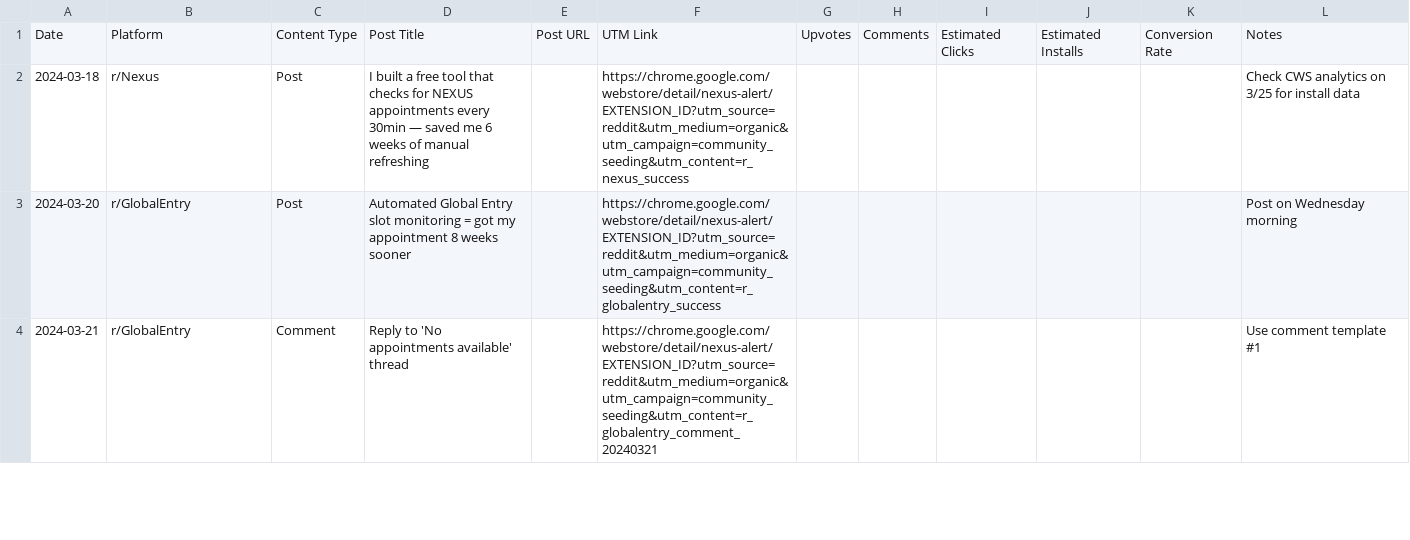
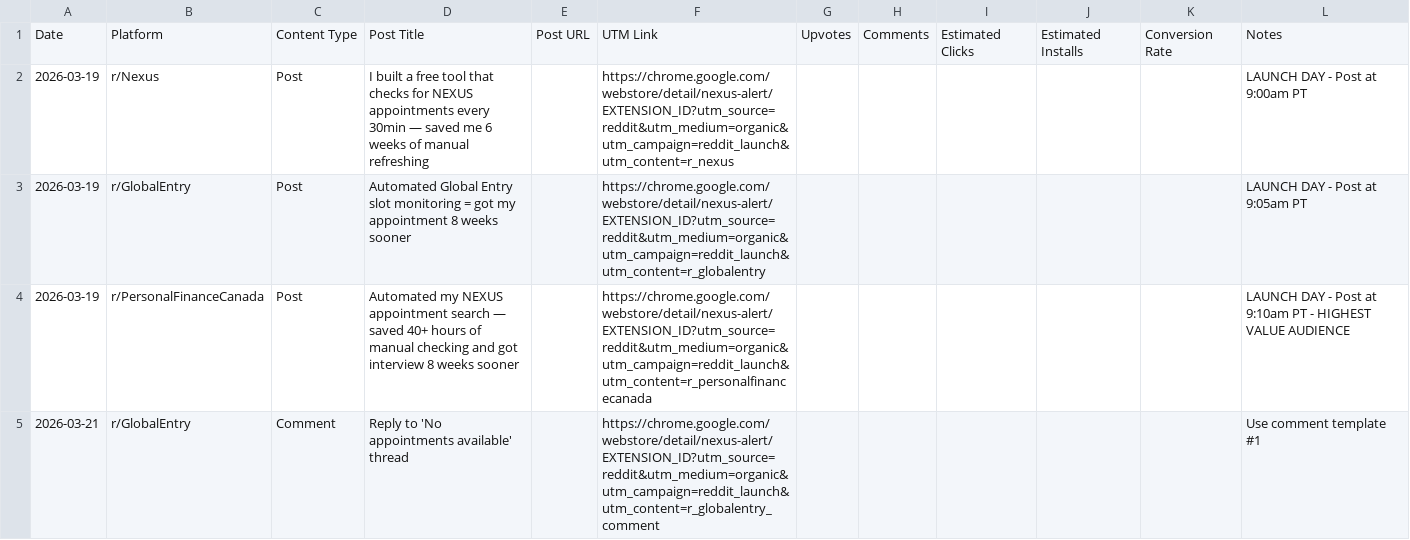
Before and after one commit to caffeineGMT/nexus-alert, a CSV file: marketing/community-seeding/TRACKING.csv, drawn as a sheet; only a part is shown; the diff covers the shown part only.

Commit message:
Complete Chrome Web Store submission package - all assets, scripts, and documentation ready
Generated complete CWS submission package including:
- Extension package: dist/nexus-alert-v2.0.0.zip (28 KB, v2.0.0)
- Promotional images: marquee (1400x560) + small tile (440x280)
- 5 screenshots at 1280x800 showing real extension functionality
- Comprehensive submission guide (400+ lines)
- Copy-paste ready store listing text
- Automation scripts for packaging and verification
- Updated manifest.json with homepage_url

All images programmatically generated using Node.js + Sharp.
All submission requirements verified and ready.
Estimated submission time: 30 minutes.
Revenue unlock: $29,940 ARR potential.

Key files:
- CHROME_WEB_STORE_SUBMISSION_GUIDE.md - START HERE
- CWS_SUBMISSION_PACKAGE_COMPLETE.md - Package overview
- SUBMISSION_CHECKLIST.md - Quick reference
- store-assets/*.png - All 7 required images
- scripts/package-extension.sh - Package script
- scripts/generate-cws-images.js - Image generator
- scripts/verify-submission-package.sh - Verification tool

```diff
--- a/marketing/community-seeding/TRACKING.csv
+++ b/marketing/community-seeding/TRACKING.csv
@@ -1,4 +1,5 @@
 Date,Platform,Content Type,Post Title,Post URL,UTM Link,Upvotes,Comments,Estimated Clicks,Estimated Installs,Conversion Rate,Notes
-2024-03-18,r/Nexus,Post,I built a free tool that checks for NEXUS appointments every 30min — saved me 6 weeks of manual refreshing,,https://chrome.google.com/webstore/detail/nexus-alert/EXTENSION_ID?utm_source=reddit&utm_medium=organic&utm_campaign=community_seeding&utm_content=r_nexus_success,,,,,,"Check CWS analytics on 3/25 for install data"
-2024-03-20,r/GlobalEntry,Post,Automated Global Entry slot monitoring = got my appointment 8 weeks sooner,,https://chrome.google.com/webstore/detail/nexus-alert/EXTENSION_ID?utm_source=reddit&utm_medium=organic&utm_campaign=community_seeding&utm_content=r_globalentry_success,,,,,,"Post on Wednesday morning"
-2024-03-21,r/GlobalEntry,Comment,Reply to 'No appointments available' thread,,https://chrome.google.com/webstore/detail/nexus-alert/EXTENSION_ID?utm_source=reddit&utm_medium=organic&utm_campaign=community_seeding&utm_content=r_globalentry_comment_20240321,,,,,,"Use comment template #1"
+2026-03-19,r/Nexus,Post,I built a free tool that checks for NEXUS appointments every 30min — saved me 6 weeks of manual refreshing,,https://chrome.google.com/webstore/detail/nexus-alert/EXTENSION_ID?utm_source=reddit&utm_medium=organic&utm_campaign=reddit_launch&utm_content=r_nexus,,,,,,"LAUNCH DAY - Post at 9:00am PT"
+2026-03-19,r/GlobalEntry,Post,Automated Global Entry slot monitoring = got my appointment 8 weeks sooner,,https://chrome.google.com/webstore/detail/nexus-alert/EXTENSION_ID?utm_source=reddit&utm_medium=organic&utm_campaign=reddit_launch&utm_content=r_globalentry,,,,,,"LAUNCH DAY - Post at 9:05am PT"
+2026-03-19,r/PersonalFinanceCanada,Post,Automated my NEXUS appointment search — saved 40+ hours of manual checking and got interview 8 weeks sooner,,https://chrome.google.com/webstore/detail/nexus-alert/EXTENSION_ID?utm_source=reddit&utm_medium=organic&utm_campaign=reddit_launch&utm_content=r_personalfinancecanada,,,,,,"LAUNCH DAY - Post at 9:10am PT - HIGHEST VALUE AUDIENCE"
+2026-03-21,r/GlobalEntry,Comment,Reply to 'No appointments available' thread,,https://chrome.google.com/webstore/detail/nexus-alert/EXTENSION_ID?utm_source=reddit&utm_medium=organic&utm_campaign=reddit_launch&utm_content=r_globalentry_comment,,,,,,"Use comment template #1"
```
Also changed, not shown: 11 edited cells elsewhere in this file, 12 other files.
